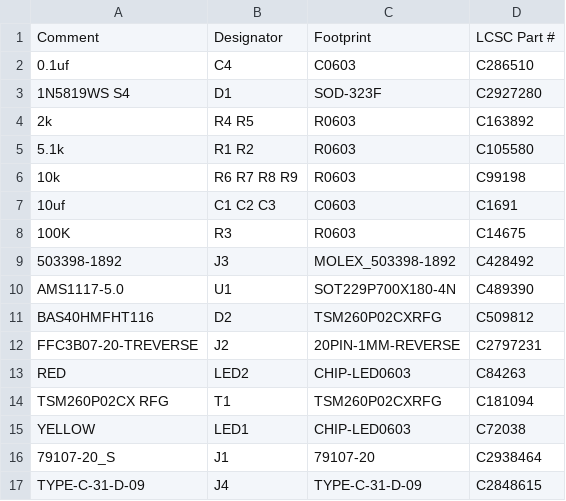
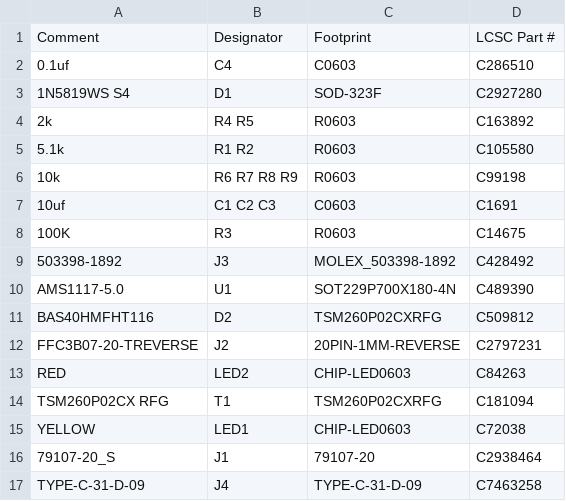
Before and after one commit to Helder1981/PicoStation-Helder-Edition, a CSV file: PicoStation Fabrication Files/PicoStation v1_top_bom.csv, drawn as a sheet.

Commit message:
Update PicoStation v1_top_bom.csv ( updated USB-C Port Part)
Found that the part originally in the BOM is no longer stocked but found alternative.

```diff
--- a/PicoStation Fabrication Files/PicoStation v1_top_bom.csv
+++ b/PicoStation Fabrication Files/PicoStation v1_top_bom.csv
@@ -16,2 +16,2 @@ YELLOW,LED1,CHIP-LED0603,C72038
 79107-20_S,J1,79107-20,C2938464
-TYPE-C-31-D-09,J4,TYPE-C-31-D-09,C2848615
+TYPE-C-31-D-09,J4,TYPE-C-31-D-09,C7463258
```
